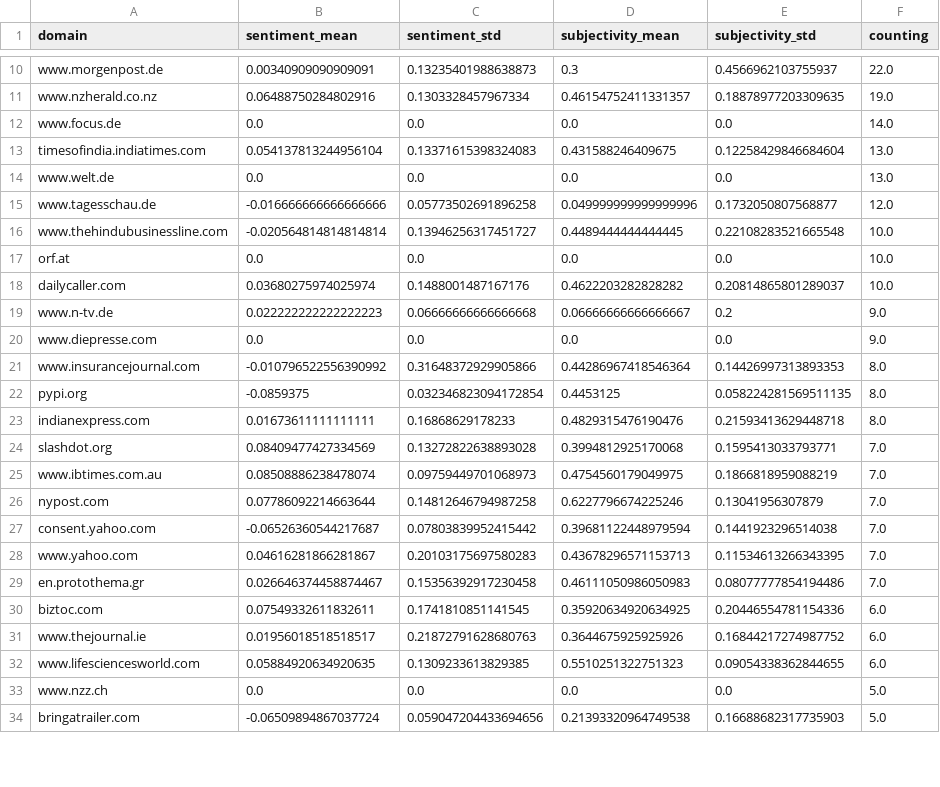
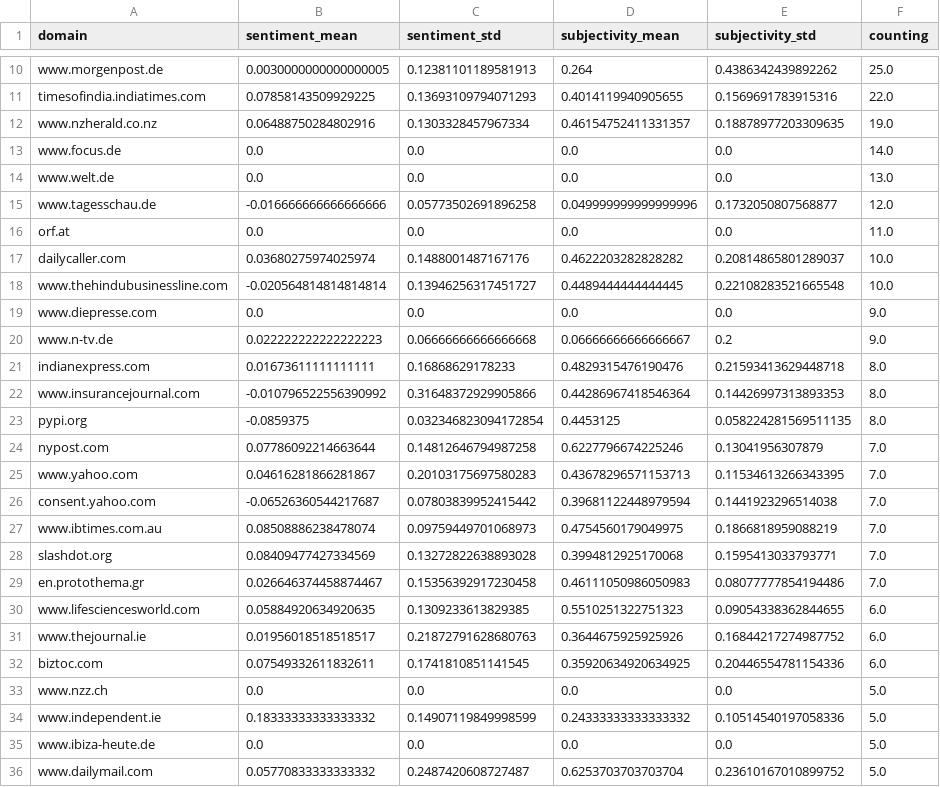
Before and after one commit to TinoH91news/ThunderstormIsComing, a CSV file: csv/sentiments_domains.csv, drawn as a sheet; only a part is shown, gaps mark what is left out; the shorter side is filled out with more unchanged rows; removed rows and columns are numbered as before the commit, all else as after; the diff covers the shown part only; the diff names each change by its address in the sheet, - before the commit and + after, or states it on an @@ line.

```diff
--- a/csv/sentiments_domains.csv
+++ b/csv/sentiments_domains.csv
-B10 (sentiment_mean): 0.00340909090909091
+B10 (sentiment_mean): 0.0030000000000000005
-C10 (sentiment_std): 0.13235401988638873
+C10 (sentiment_std): 0.12381101189581913
-D10 (subjectivity_mean): 0.3
+D10 (subjectivity_mean): 0.264
-E10 (subjectivity_std): 0.4566962103755937
+E10 (subjectivity_std): 0.4386342439892262
-F10 (counting): 22.0
+F10 (counting): 25.0
+row 11: timesofindia.indiatimes.com | 0.07858143509929225 | 0.13693109794071293 | 0.4014119940905655 | 0.1569691783915316 | 22.0
-row 13: timesofindia.indiatimes.com | 0.054137813244956104 | 0.13371615398324083 | 0.431588246409675 | 0.12258429846684604 | 13.0
+row 16: orf.at | 0.0 | 0.0 | 0.0 | 0.0 | 11.0
@@ row 18 moved to row 17: dailycaller.com @@
-A19 (domain): orf.at
+A19 (domain): www.diepresse.com
-F19 (counting): 10.0
+F19 (counting): 9.0
-row 20: www.diepresse.com | 0.0 | 0.0 | 0.0 | 0.0 | 9.0
@@ row 23 moved to row 21: indianexpress.com @@
@@ row 26 moved to row 24: nypost.com @@
@@ row 28 moved to row 25: www.yahoo.com @@
@@ row 27 moved to row 26: consent.yahoo.com @@
@@ row 25 moved to row 27: www.ibtimes.com.au @@
@@ row 32 moved to row 30: www.lifesciencesworld.com @@
@@ row 35 moved to row 34: www.independent.ie @@
+row 35: www.ibiza-heute.de | 0.0 | 0.0 | 0.0 | 0.0 | 5.0
+row 36: www.dailymail.com | 0.05770833333333332 | 0.2487420608727487 | 0.6253703703703704 | 0.23610167010899752 | 5.0
```
Also changed, not shown: 2 added rows, 2 removed rows, 73 moved rows and 30 edited cells elsewhere in this file, csv/sentiments_days.csv, csv/sentiments_locations.csv, 7 other files.
